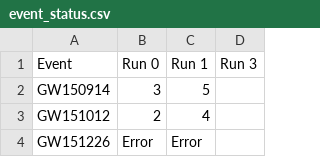
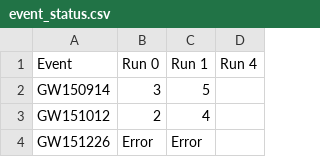
Before and after one commit to thomasckng/jim_GWTC3, a CSV file: src/static/event_status.csv, drawn as a sheet; only a part is shown.

Commit message:
Update event_status.csv and refactor run.py to adjust prior handling and sampling process

```diff
--- a/src/static/event_status.csv
+++ b/src/static/event_status.csv
@@ -1,2 +1,2 @@
-Event,Run 0,Run 1,Run 3
+Event,Run 0,Run 1,Run 4
 GW150914,3,5,
```
Also changed, not shown: 1 other file.
